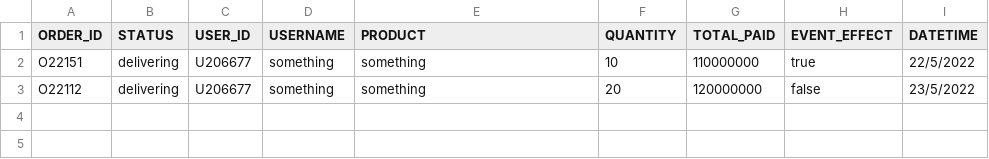
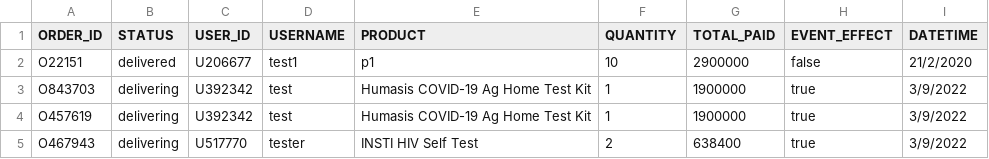
Before and after one commit to Ngoc-s3924496/COSC2081-Assignment-1, a CSV file: Data/orders.csv, drawn as a sheet.

```diff
--- a/Data/orders.csv
+++ b/Data/orders.csv
@@ -1,3 +1,5 @@
 ORDER_ID,STATUS,USER_ID,USERNAME,PRODUCT,QUANTITY,TOTAL_PAID,EVENT_EFFECT,DATETIME
-O22151,delivering,U206677,something,something,10,110000000,true,22/5/2022
-O22112,delivering,U206677,something,something,20,120000000,false,23/5/2022
+O22151,delivered,U206677,test1,p1,10,2900000,false,21/2/2020
+O843703,delivering,U392342,test,Humasis COVID-19 Ag Home Test Kit,1,1900000,true,3/9/2022
+O457619,delivering,U392342,test,Humasis COVID-19 Ag Home Test Kit,1,1900000,true,3/9/2022
+O467943,delivering,U517770,tester,INSTI HIV Self Test,2,638400,true,3/9/2022
```
Also changed, not shown: Data/members.csv, Data/products.csv, 15 other files.
